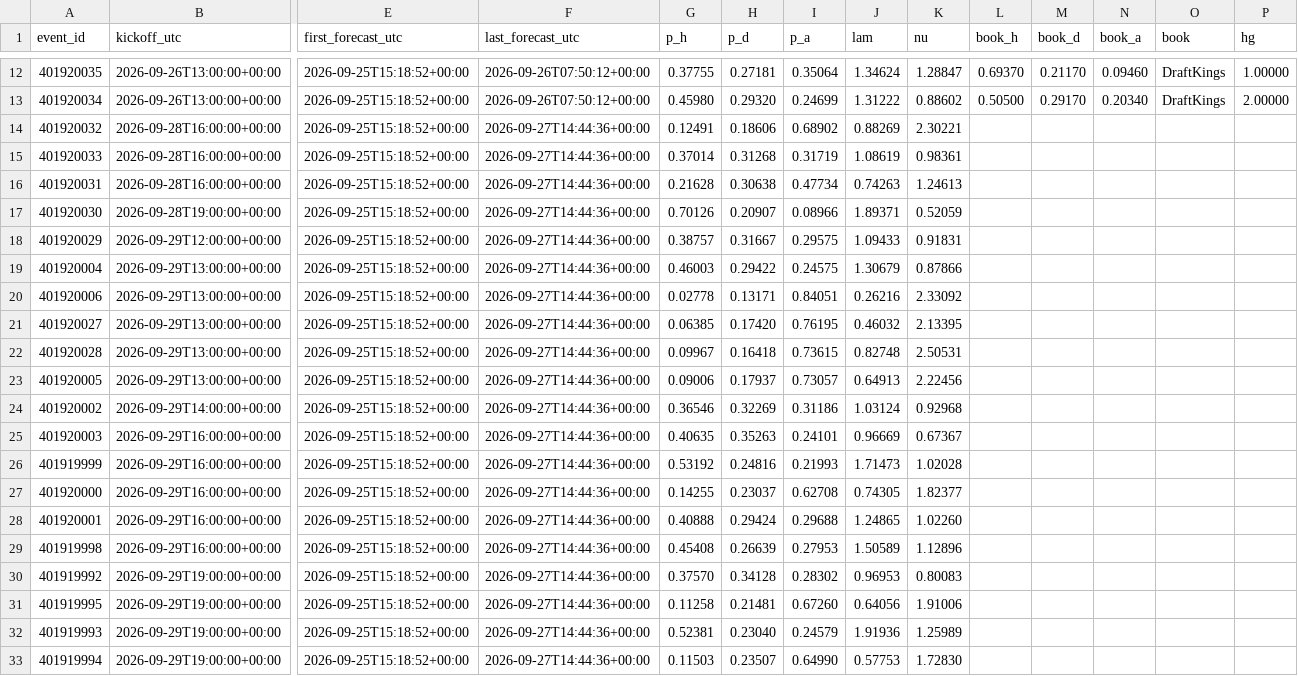
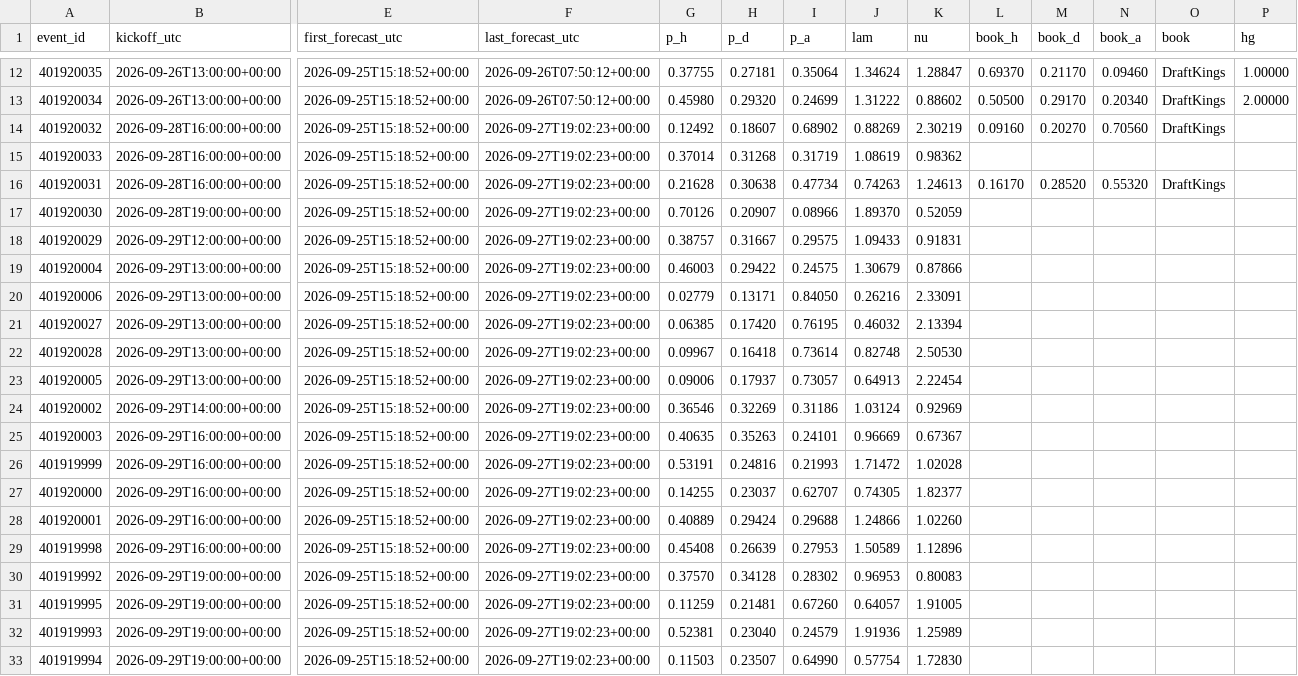
Before and after one commit to mahmedken/betting-analytics, a CSV file: data/ledger/afcon_predictions.csv, drawn as a sheet; only a part is shown, gaps mark what is left out; the diff covers the shown part only; the diff names each change by its address in the sheet, - before the commit and + after, or states it on an @@ line.

```diff
--- a/data/ledger/afcon_predictions.csv
+++ b/data/ledger/afcon_predictions.csv
-F14:F33 (last_forecast_utc): 2026-09-27T14:44:36+00:00
+F14:F33 (last_forecast_utc): 2026-09-27T19:02:23+00:00
-G14 (p_h): 0.12491
+G14 (p_h): 0.12492
-H14 (p_d): 0.18606
+H14 (p_d): 0.18607
-K14 (nu): 2.30221
+K14 (nu): 2.30219
-L14 (book_h): (empty)
+L14 (book_h): 0.09160
-M14 (book_d): (empty)
+M14 (book_d): 0.20270
-N14 (book_a): (empty)
+N14 (book_a): 0.70560
-O14 (book): (empty)
+O14 (book): DraftKings
-K15 (nu): 0.98361
+K15 (nu): 0.98362
-L16 (book_h): (empty)
+L16 (book_h): 0.16170
-M16 (book_d): (empty)
+M16 (book_d): 0.28520
-N16 (book_a): (empty)
+N16 (book_a): 0.55320
-O16 (book): (empty)
+O16 (book): DraftKings
-J17 (lam): 1.89371
+J17 (lam): 1.89370
-G20 (p_h): 0.02778
+G20 (p_h): 0.02779
-I20 (p_a): 0.84051
+I20 (p_a): 0.84050
-K20 (nu): 2.33092
+K20 (nu): 2.33091
-K21 (nu): 2.13395
+K21 (nu): 2.13394
-I22 (p_a): 0.73615
+I22 (p_a): 0.73614
-K22 (nu): 2.50531
+K22 (nu): 2.50530
-K23 (nu): 2.22456
+K23 (nu): 2.22454
-K24 (nu): 0.92968
+K24 (nu): 0.92969
-G26 (p_h): 0.53192
+G26 (p_h): 0.53191
-J26 (lam): 1.71473
+J26 (lam): 1.71472
-I27 (p_a): 0.62708
+I27 (p_a): 0.62707
-G28 (p_h): 0.40888
+G28 (p_h): 0.40889
-J28 (lam): 1.24865
+J28 (lam): 1.24866
-G31 (p_h): 0.11258
+G31 (p_h): 0.11259
-J31 (lam): 0.64056
+J31 (lam): 0.64057
-K31 (nu): 1.91006
+K31 (nu): 1.91005
-J33 (lam): 0.57753
+J33 (lam): 0.57754
```
Also changed, not shown: 8 edited cells elsewhere in this file, data/ledger/predictions.csv, 9 other files.
